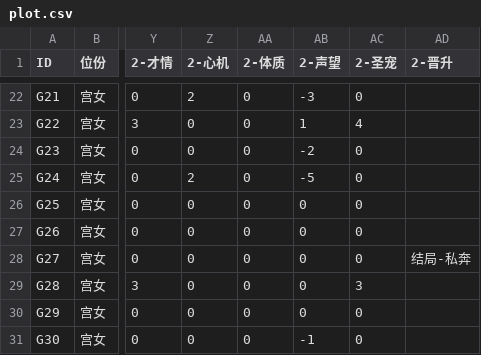
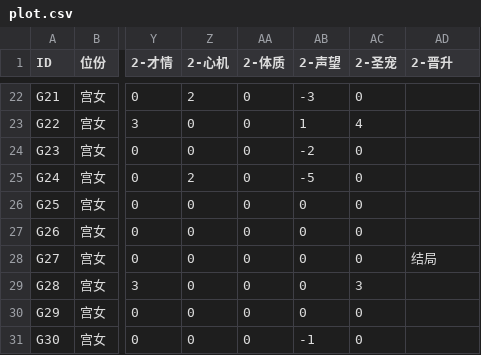
Before and after one commit to brorobooo/palace-game, a CSV file: plot.csv, drawn as a sheet; only a part is shown, gaps mark what is left out; the diff names each change by its address in the sheet, - before the commit and + after, or states it on an @@ line.

Commit message:
Update plot.csv

```diff
--- a/plot.csv
+++ b/plot.csv
-AD28 (2-晋升): 结局-私奔
+AD28 (2-晋升): 结局
```
